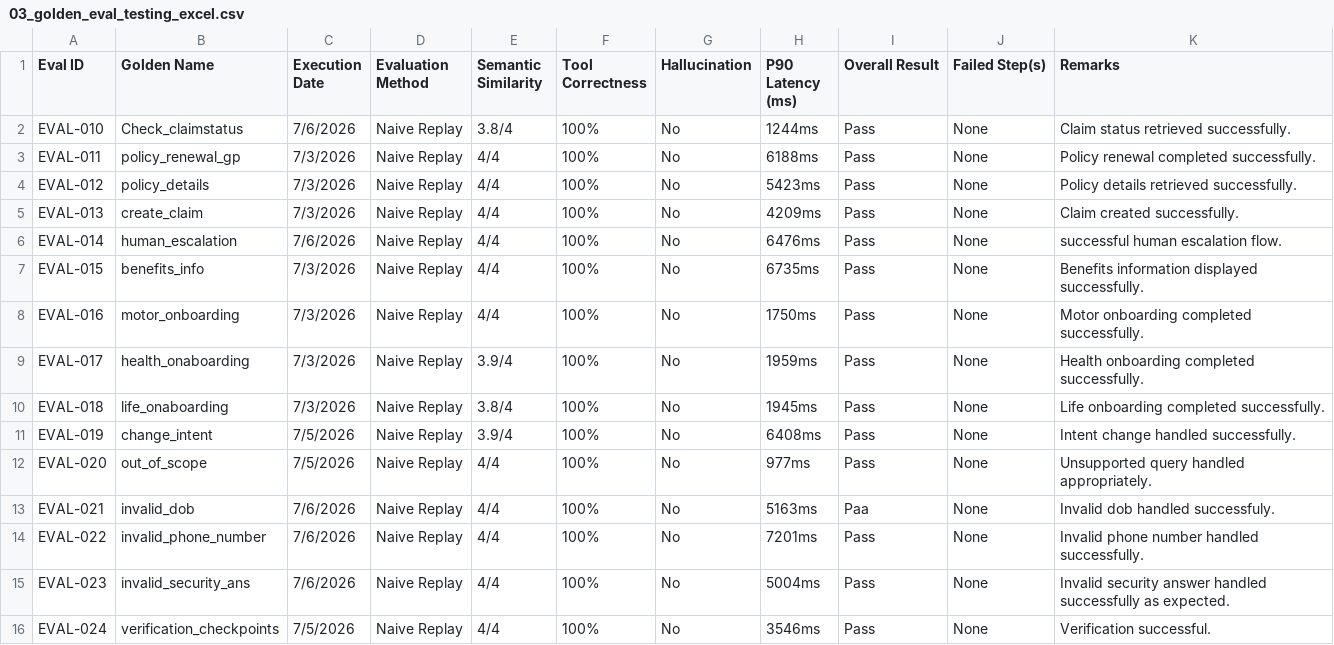
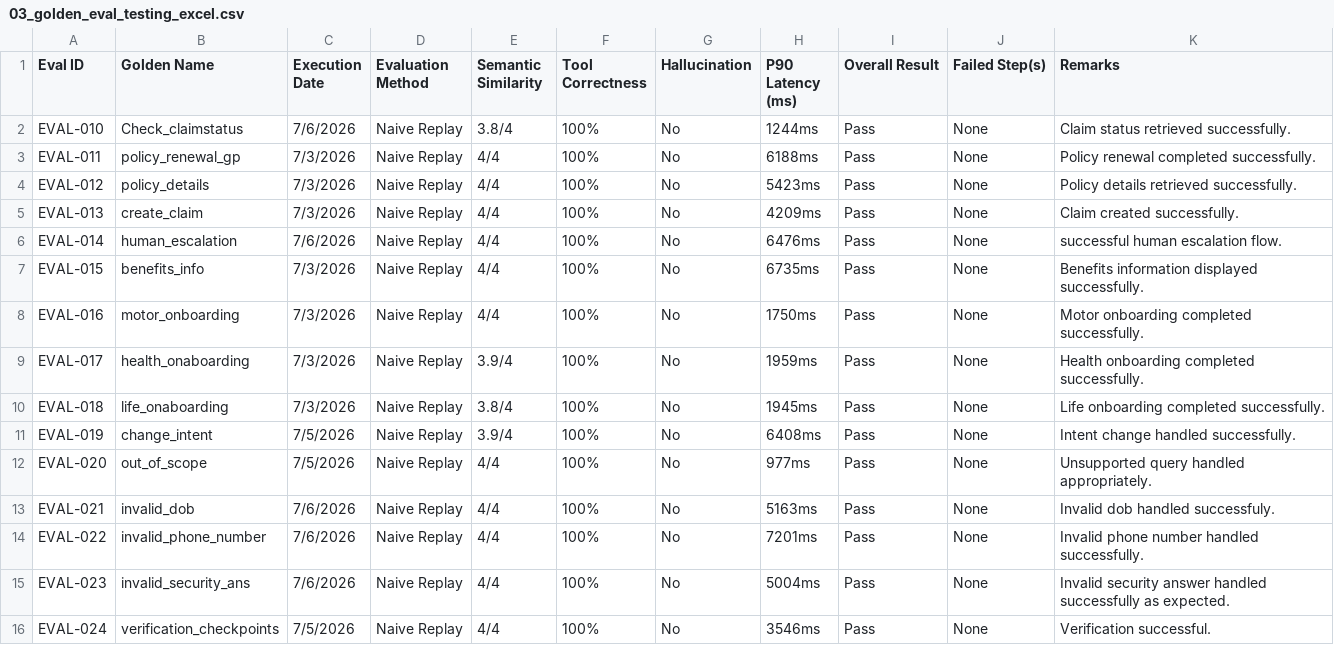
Before and after one commit to sanskriti-s407/insurance-voice-agent, a CSV file: testing/03_golden_eval_testing_excel.csv, drawn as a sheet.

Commit message:
Update 03_golden_eval_testing_excel.csv

```diff
--- a/testing/03_golden_eval_testing_excel.csv
+++ b/testing/03_golden_eval_testing_excel.csv
@@ -12,3 +12,3 @@ EVAL-019,change_intent ,7/5/2026,Naive Replay,3.9/4,100%,No,6408ms,Pass,None,Int
 EVAL-020,out_of_scope,7/5/2026,Naive Replay,4/4,100%,No,977ms,Pass,None,Unsupported query handled appropriately.
-EVAL-021,invalid_dob,7/6/2026,Naive Replay,4/4,100%,No,5163ms,Paa,None,Invalid dob handled successfuly.
+EVAL-021,invalid_dob,7/6/2026,Naive Replay,4/4,100%,No,5163ms,Pass,None,Invalid dob handled successfuly.
 EVAL-022,invalid_phone_number,7/6/2026,Naive Replay,4/4,100%,No,7201ms,Pass,None,Invalid phone number handled successfully.
```
